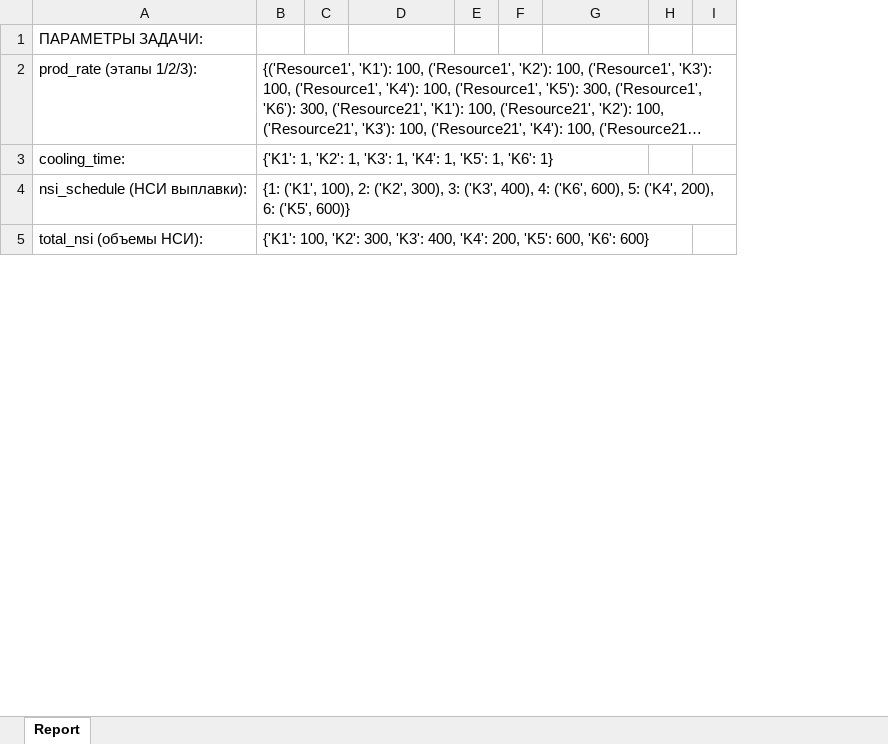
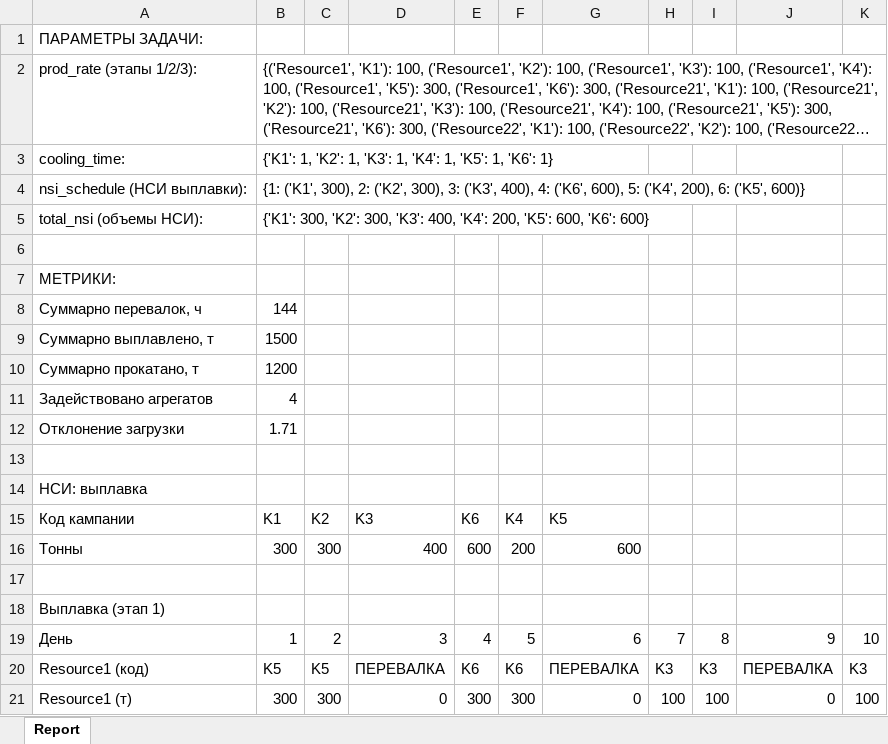
Before and after one commit to Diyaryulchub/MILP, an Excel workbook: output/report_full.xlsx, sheet Report, drawn as a sheet; only a part is shown; long unchanged cells end in …; values as stored, in another font and other column widths than the file's, no borders; the diff covers the shown part only; the diff names each change by its address in the sheet, - before the commit and + after, or states it on an @@ line.

```diff
--- a/output/report_full.xlsx (sheet Report)
+++ b/output/report_full.xlsx (sheet Report)
+column J, empty
+column K, empty
-B4: {1: ('K1', 100), 2: ('K2',…
+B4: {1: ('K1', 300), 2: ('K2',…
-B5: {'K1': 100, 'K2': 300,…
+B5: {'K1': 300, 'K2': 300,…
+row 6: (empty)
@@ row 17 moved to row 7: МЕТРИКИ: @@
+row 8: Суммарно перевалок, ч | 144
+row 9: Суммарно выплавлено, т | 1500
+row 10: Суммарно прокатано, т | 1200
+row 11: Задействовано агрегатов | 4
+row 12: Отклонение загрузки | 1.71
+row 13: (empty)
@@ row 24 moved to row 14: НСИ: выплавка @@
@@ row 25 moved to row 15: Код кампании @@
+row 16: Тонны | 300 | 300 | 400 | 600 | 200 | 600
+row 17: (empty)
@@ row 28 moved to row 18: Выплавка (этап 1) @@
@@ row 29 moved to row 19: День @@
+row 20: Resource1 (код) | K5 | K5 | ПЕРЕВАЛКА | K6 | K6 | ПЕРЕВАЛКА | K3 | K3 | ПЕРЕВАЛКА | K3
@@ row 31 moved to row 21: Resource1 (т) @@
```
Also changed, not shown: 9 added rows, 19 removed rows and 3 moved rows elsewhere in this sheet, 3 other files.
